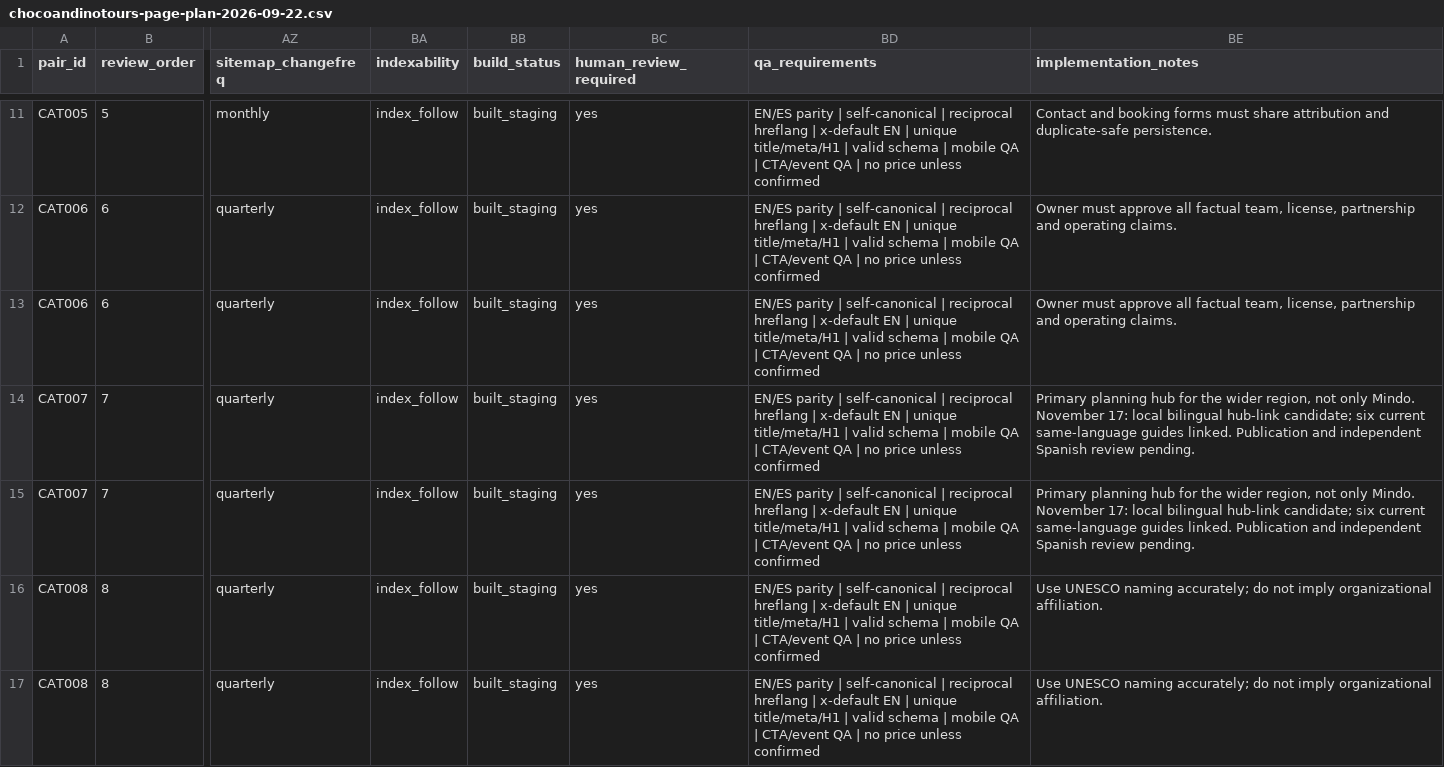
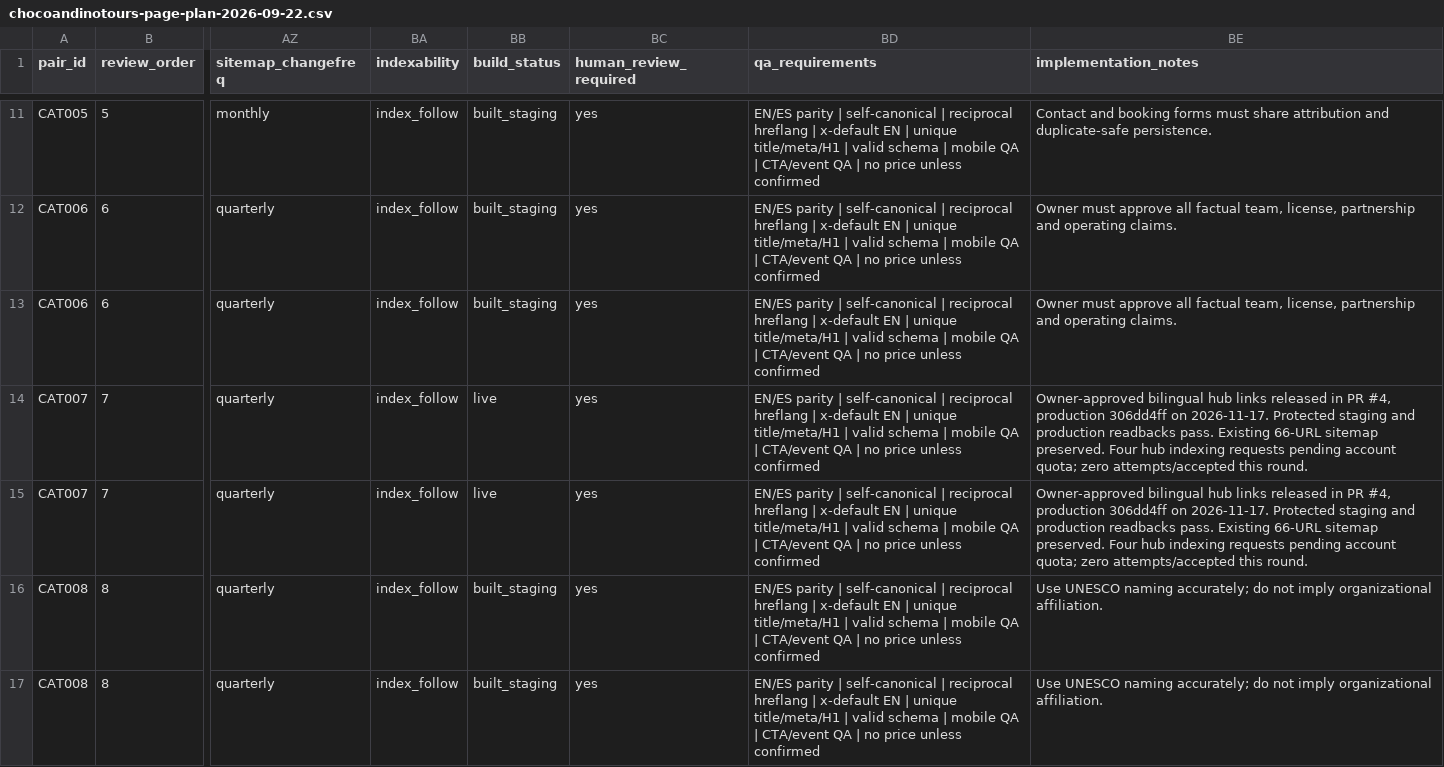
Before and after one commit to thecloudforestretreat/chocoandinotours-site, a CSV file: planning/chocoandinotours-page-plan-2026-09-22.csv, drawn as a sheet; only a part is shown, gaps mark what is left out; the diff covers the shown part only; the diff names each change by its address in the sheet, - before the commit and + after, or states it on an @@ line.

Commit message:
Record verified bilingual SEO release and analytics outcome

```diff
--- a/planning/chocoandinotours-page-plan-2026-09-22.csv
+++ b/planning/chocoandinotours-page-plan-2026-09-22.csv
-BB14:BB15 (build_status): built_staging
+BB14:BB15 (build_status): live
-BE14:BE15 (implementation_notes): Primary planning hub for the wider region, not only Mindo. November 17: local bilingual hub-link candidate; six current same-language guides linked. Publication and independent Spanish review pending.
+BE14:BE15 (implementation_notes): Owner-approved bilingual hub links released in PR #4, production 306dd4ff on 2026-11-17. Protected staging and production readbacks pass. Existing 66-URL sitemap preserved. Four hub indexing requests pending account quota; zero attempts/accepted this round.
```
Also changed, not shown: 4 edited cells elsewhere in this file, 6 other files.
